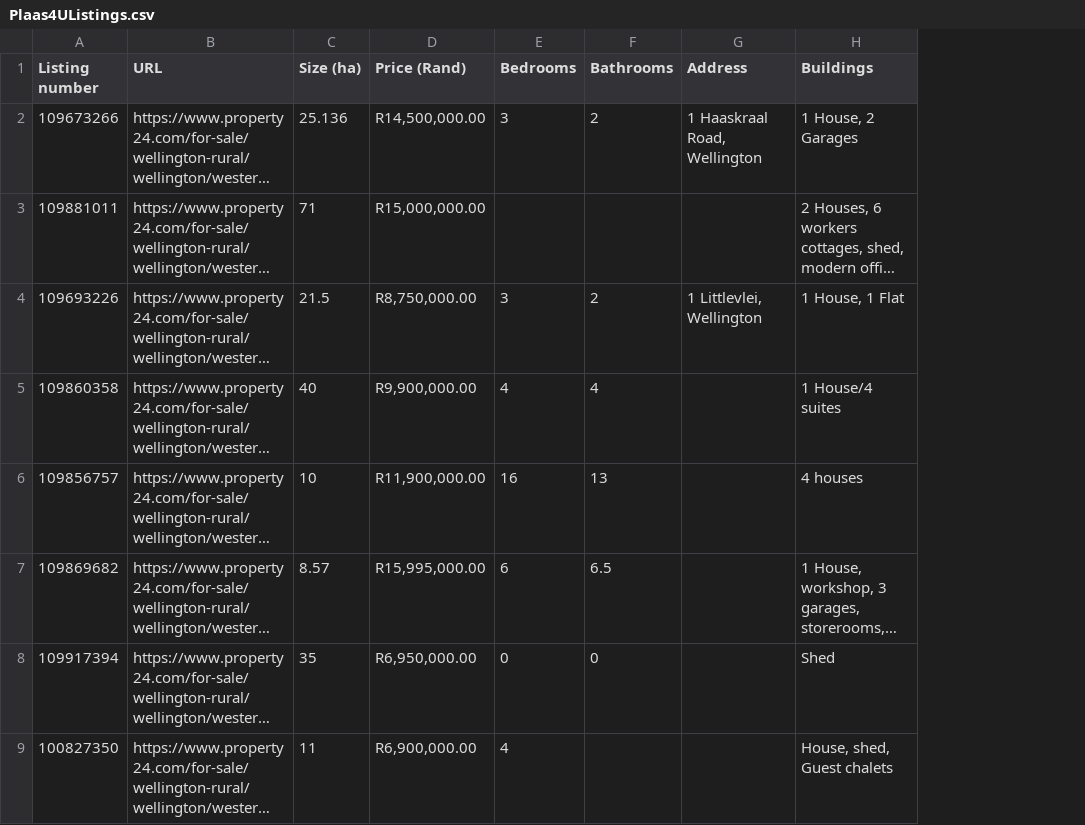
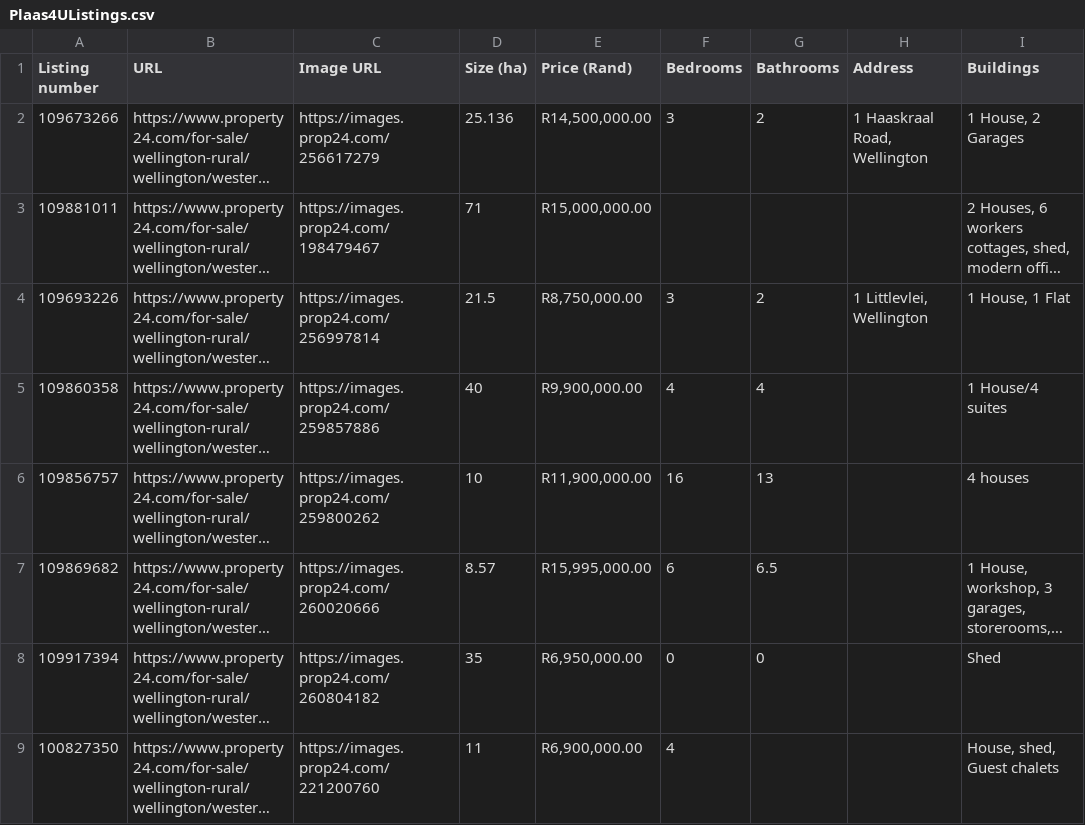
Before and after one commit to infospark/plaas4u.com, a CSV file: data/Plaas4UListings.csv, drawn as a sheet; only a part is shown; long unchanged cells end in …; the diff names each change by its address in the sheet, - before the commit and + after, or states it on an @@ line.

```diff
--- a/data/Plaas4UListings.csv
+++ b/data/Plaas4UListings.csv
+column C (Image URL), rows 2-9: https://images.prop24.com/256617279 | https://images.prop24.com/198479467 | https://images.prop24.com/256997814 | https://images.prop24.com/259857886 | https://images.prop24.com/259800262 | https://images.prop24.com/260020666 | https://images.prop24.com/260804182 | https://images.prop24.com/221200760
```
Also changed, not shown: 5 other files.
